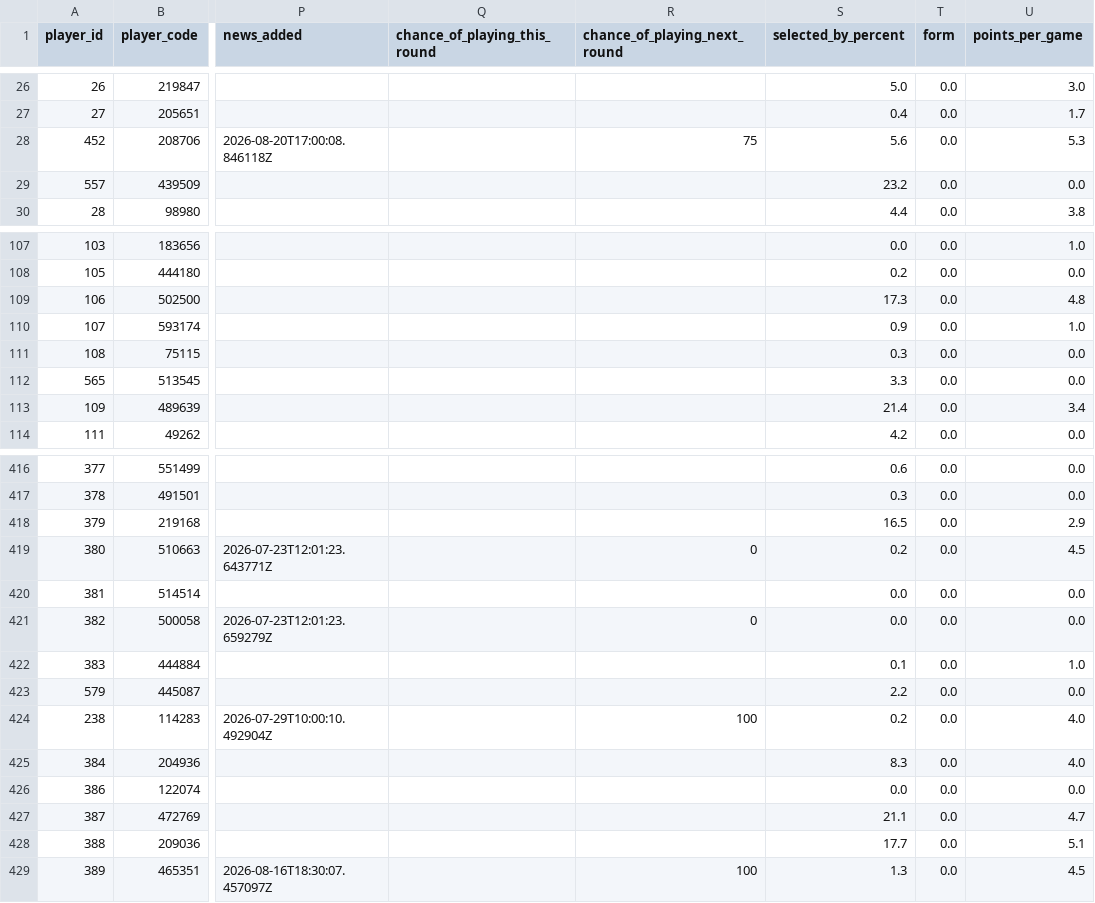
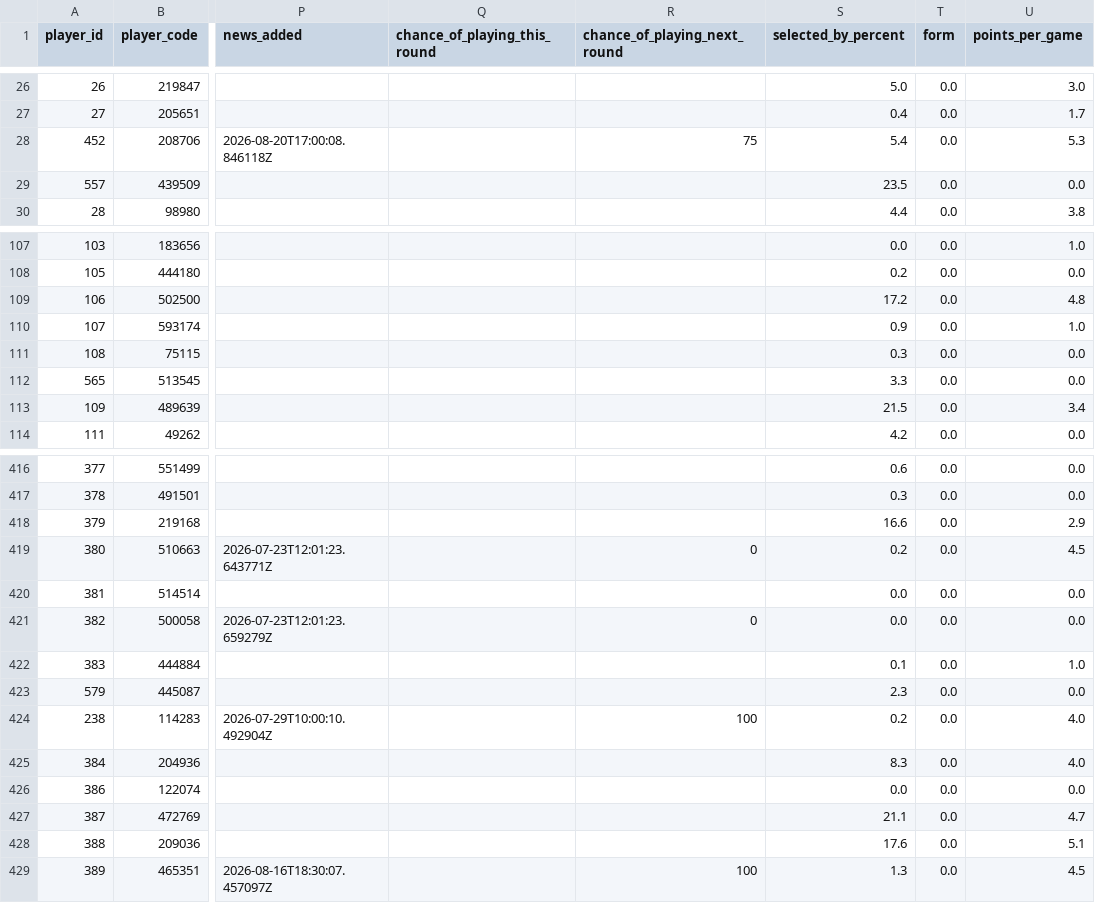
Before and after one commit to tametheboardgame/fpl-data-model, a CSV file: data/chatgpt/players.csv, drawn as a sheet; only a part is shown, gaps mark what is left out; the diff covers the shown part only; the diff names each change by its address in the sheet, - before the commit and + after, or states it on an @@ line.

```diff
--- a/data/chatgpt/players.csv
+++ b/data/chatgpt/players.csv
-S28 (selected_by_percent): 5.6
+S28 (selected_by_percent): 5.4
-S29 (selected_by_percent): 23.2
+S29 (selected_by_percent): 23.5
-S109 (selected_by_percent): 17.3
+S109 (selected_by_percent): 17.2
-S113 (selected_by_percent): 21.4
+S113 (selected_by_percent): 21.5
-S418 (selected_by_percent): 16.5
+S418 (selected_by_percent): 16.6
-S423 (selected_by_percent): 2.2
+S423 (selected_by_percent): 2.3
-S428 (selected_by_percent): 17.7
+S428 (selected_by_percent): 17.6
```
Also changed, not shown: 47 edited cells elsewhere in this file, 5 other files.
